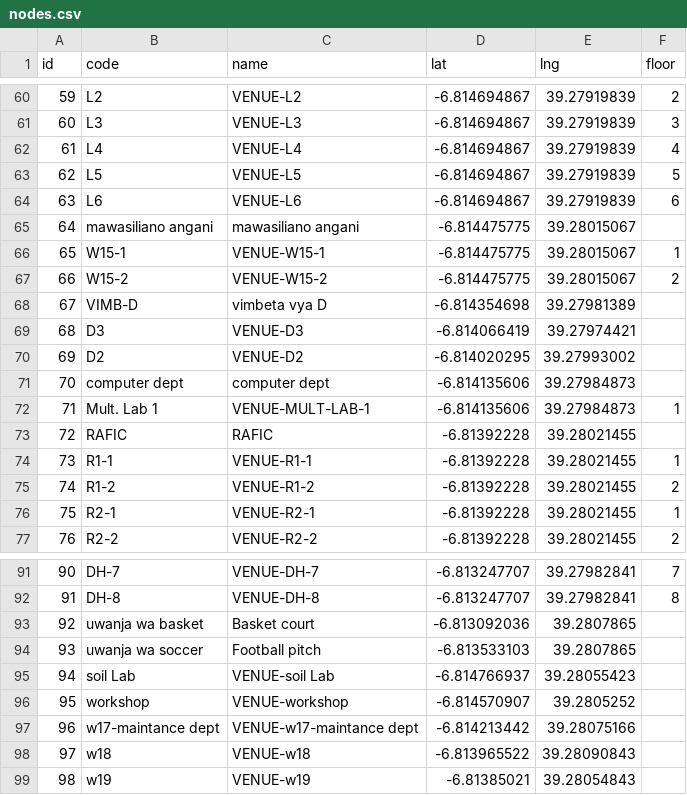
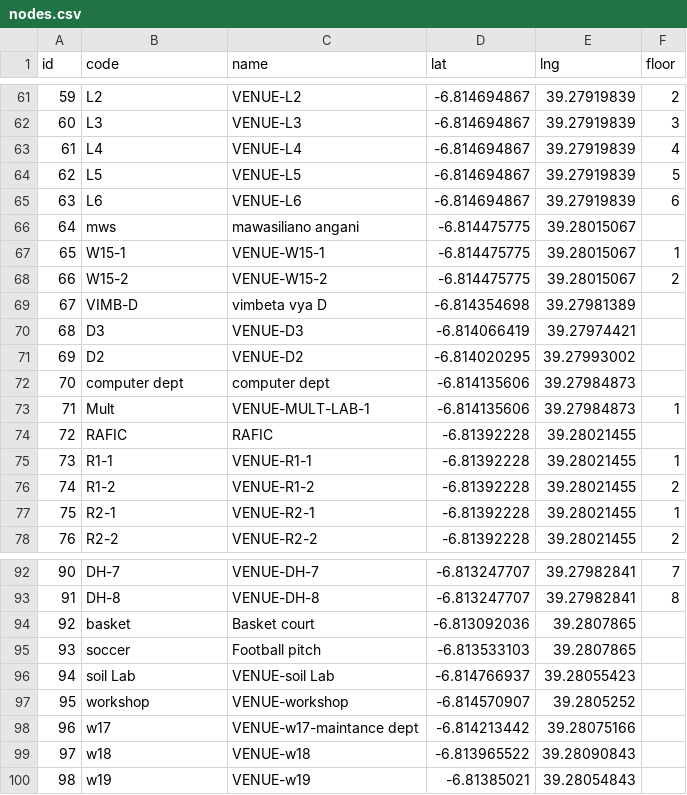
Before and after one commit to issah1554/dit-navigator, a CSV file: nodes.csv, drawn as a sheet; only a part is shown, gaps mark what is left out; the diff covers the shown part only.

```diff
--- a/nodes.csv
+++ b/nodes.csv
@@ -64,3 +65,3 @@ id,code,name,lat,lng,floor
 63,L6,VENUE-L6,-6.814694867,39.27919839,6
-64,mawasiliano angani,mawasiliano angani,-6.814475775,39.28015067,
+64,mws,mawasiliano angani,-6.814475775,39.28015067,
 65,W15-1,VENUE-W15-1,-6.814475775,39.28015067,1
@@ -71,3 +72,3 @@ id,code,name,lat,lng,floor
 70,computer dept,computer dept,-6.814135606,39.27984873,
-71,Mult. Lab 1,VENUE-MULT-LAB-1,-6.814135606,39.27984873,1
+71,Mult,VENUE-MULT-LAB-1,-6.814135606,39.27984873,1
 72,RAFIC,RAFIC,-6.81392228,39.28021455,
@@ -92,7 +93,7 @@ id,code,name,lat,lng,floor
 91,DH-8,VENUE-DH-8,-6.813247707,39.27982841,8
-92,uwanja wa basket,Basket court,-6.813092036,39.2807865,
-93,uwanja wa soccer,Football pitch,-6.813533103,39.2807865,
+92,basket,Basket court,-6.813092036,39.2807865,
+93,soccer,Football pitch,-6.813533103,39.2807865,
 94,soil Lab,VENUE-soil Lab,-6.814766937,39.28055423,
 95,workshop,VENUE-workshop,-6.814570907,39.2805252,
-96,w17-maintance dept,VENUE-w17-maintance dept,-6.814213442,39.28075166,
+96,w17,VENUE-w17-maintance dept,-6.814213442,39.28075166,
 97,w18,VENUE-w18,-6.813965522,39.28090843,
```
Also changed, not shown: 3 added rows, 2 removed rows and 9 edited cells elsewhere in this file, edges.csv, 2 other files.
